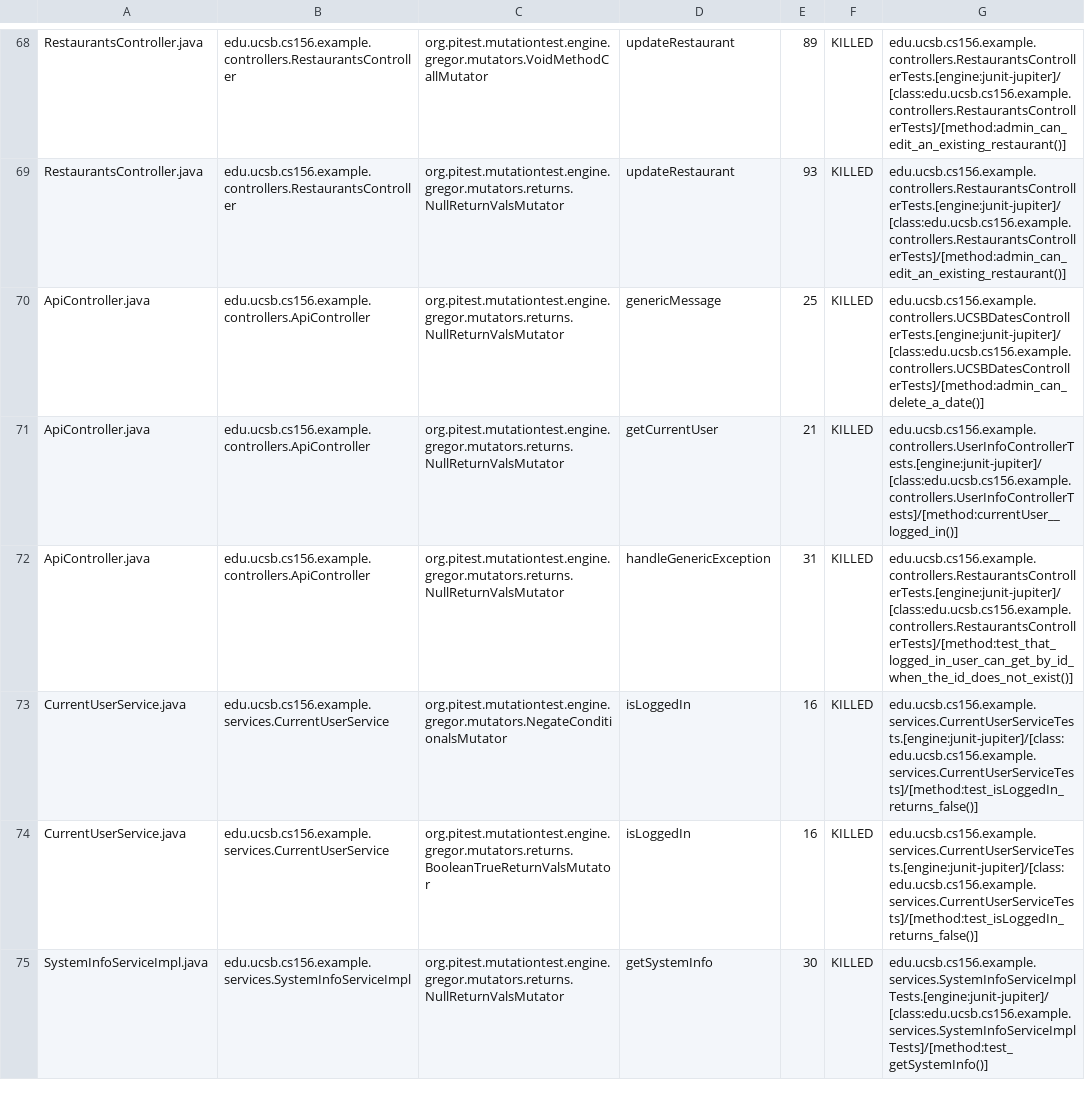
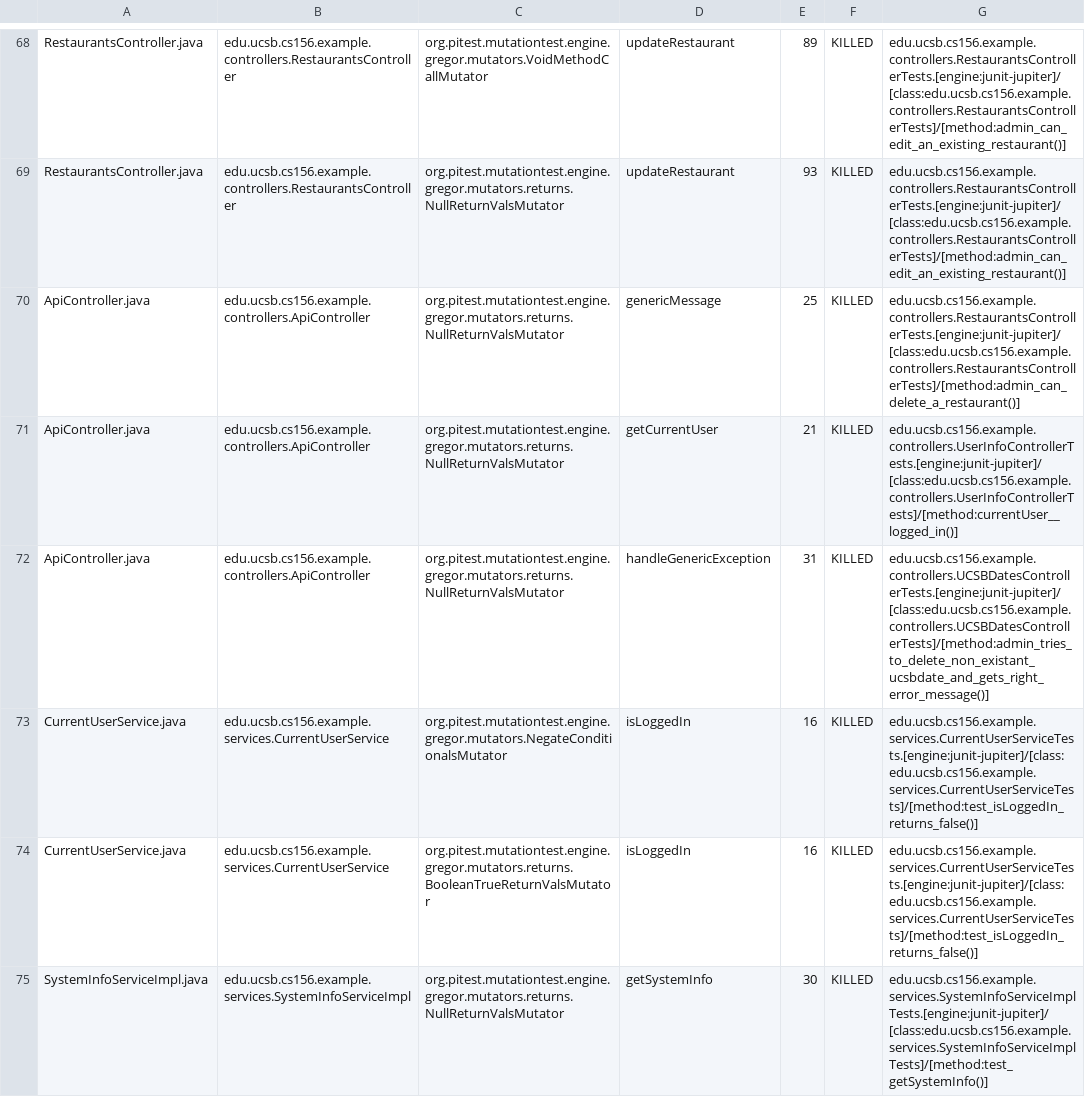
Before and after one commit to ucsb-cs156-w24/team03-w24-6pm-3, a CSV file: prs/72/pitest/mutations.csv, drawn as a sheet; only a part is shown, gaps mark what is left out.

Commit message:
Deploying to gh-pages from @ ucsb-cs156-w24/team03-w24-6pm-3@d8bb9945ff296487664f336549351995c265e503 🚀

```diff
--- a/prs/72/pitest/mutations.csv
+++ b/prs/72/pitest/mutations.csv
@@ -69,5 +69,5 @@ RestaurantsController.java,edu.ucsb.cs156.example.controllers.RestaurantsControl
 RestaurantsController.java,edu.ucsb.cs156.example.controllers.RestaurantsController,org.pitest.mutationtest.engine.gregor.mutators.returns.NullReturnValsMutator,updateRestaurant,93,KILLED,edu.ucsb.cs156.example.controllers.RestaurantsControllerTests.[engine:junit-jupiter]/[class:edu.ucsb.cs156.example.controllers.RestaurantsControllerTests]/[method:admin_can_edit_an_existing_restaurant()]
-ApiController.java,edu.ucsb.cs156.example.controllers.ApiController,org.pitest.mutationtest.engine.gregor.mutators.returns.NullReturnValsMutator,genericMessage,25,KILLED,edu.ucsb.cs156.example.controllers.UCSBDatesControllerTests.[engine:junit-jupiter]/[class:edu.ucsb.cs156.example.controllers.UCSBDatesControllerTests]/[method:admin_can_delete_a_date()]
+ApiController.java,edu.ucsb.cs156.example.controllers.ApiController,org.pitest.mutationtest.engine.gregor.mutators.returns.NullReturnValsMutator,genericMessage,25,KILLED,edu.ucsb.cs156.example.controllers.RestaurantsControllerTests.[engine:junit-jupiter]/[class:edu.ucsb.cs156.example.controllers.RestaurantsControllerTests]/[method:admin_can_delete_a_restaurant()]
 ApiController.java,edu.ucsb.cs156.example.controllers.ApiController,org.pitest.mutationtest.engine.gregor.mutators.returns.NullReturnValsMutator,getCurrentUser,21,KILLED,edu.ucsb.cs156.example.controllers.UserInfoControllerTests.[engine:junit-jupiter]/[class:edu.ucsb.cs156.example.controllers.UserInfoControllerTests]/[method:currentUser__logged_in()]
-ApiController.java,edu.ucsb.cs156.example.controllers.ApiController,org.pitest.mutationtest.engine.gregor.mutators.returns.NullReturnValsMutator,handleGenericException,31,KILLED,edu.ucsb.cs156.example.controllers.RestaurantsControllerTests.[engine:junit-jupiter]/[class:edu.ucsb.cs156.example.controllers.RestaurantsControllerTests]/[method:test_that_logged_in_user_can_get_by_id_when_the_id_does_not_exist()]
+ApiController.java,edu.ucsb.cs156.example.controllers.ApiController,org.pitest.mutationtest.engine.gregor.mutators.returns.NullReturnValsMutator,handleGenericException,31,KILLED,edu.ucsb.cs156.example.controllers.UCSBDatesControllerTests.[engine:junit-jupiter]/[class:edu.ucsb.cs156.example.controllers.UCSBDatesControllerTests]/[method:admin_tries_to_delete_non_existant_ucsbdate_and_gets_right_error_message()]
 CurrentUserService.java,edu.ucsb.cs156.example.services.CurrentUserService,org.pitest.mutationtest.engine.gregor.mutators.NegateConditionalsMutator,isLoggedIn,16,KILLED,edu.ucsb.cs156.example.services.CurrentUserServiceTests.[engine:junit-jupiter]/[class:edu.ucsb.cs156.example.services.CurrentUserServiceTests]/[method:test_isLoggedIn_returns_false()]
```
Also changed, not shown: 13 other files.
